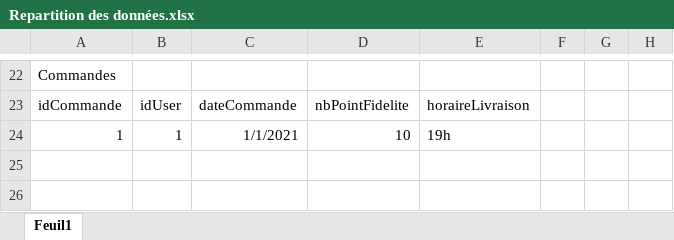
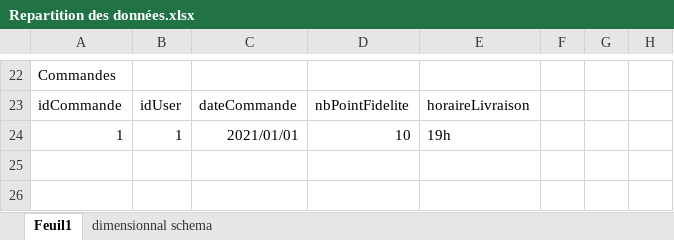
Before and after one commit to cedric444/stage, an Excel workbook: Repartition des données.xlsx, sheet Feuil1, drawn as a sheet; only a part is shown, gaps mark what is left out; values as stored, in another font and other column widths than the file's, no borders; the diff names each change by its address in the sheet, - before the commit and + after, or states it on an @@ line.

```diff
--- a/Repartition des données.xlsx (sheet Feuil1)
+++ b/Repartition des données.xlsx (sheet Feuil1)
+sheet tab: dimensionnal schema
-C24: 1/1/2021
+C24: 2021/01/01
```
Also changed, not shown: charts or pictures.
